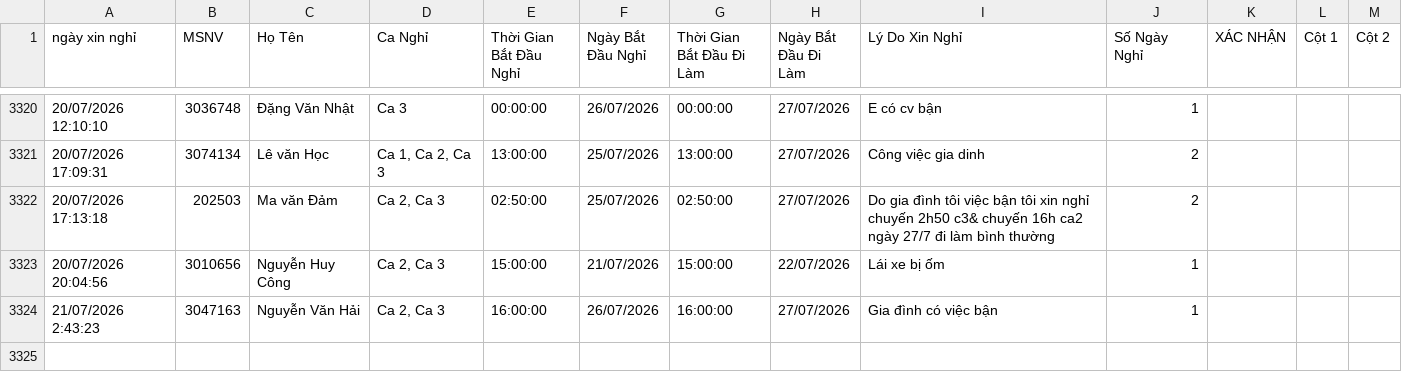
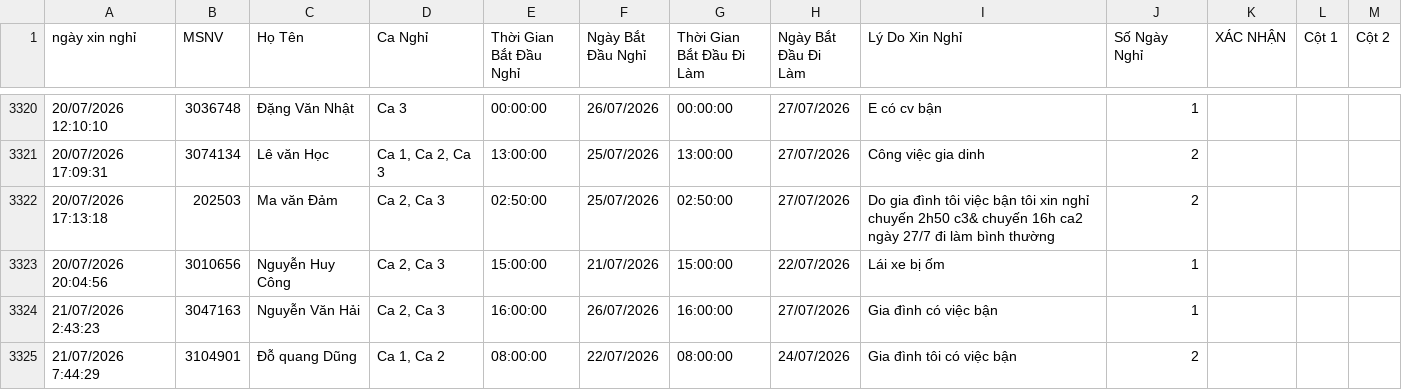
Before and after one commit to thai173042763-droid/lichnghi, a CSV file: data.csv, drawn as a sheet; only a part is shown, gaps mark what is left out; the diff names each change by its address in the sheet, - before the commit and + after, or states it on an @@ line.

```diff
--- a/data.csv
+++ b/data.csv
+row 3325: 21/07/2026 7:44:29 | 3104901 | Đỗ quang Dũng | Ca 1, Ca 2 | 08:00:00 | 22/07/2026 | 08:00:00 | 24/07/2026 | Gia đình tôi có việc bận | 2
```
Also changed, not shown: 1 other file.
